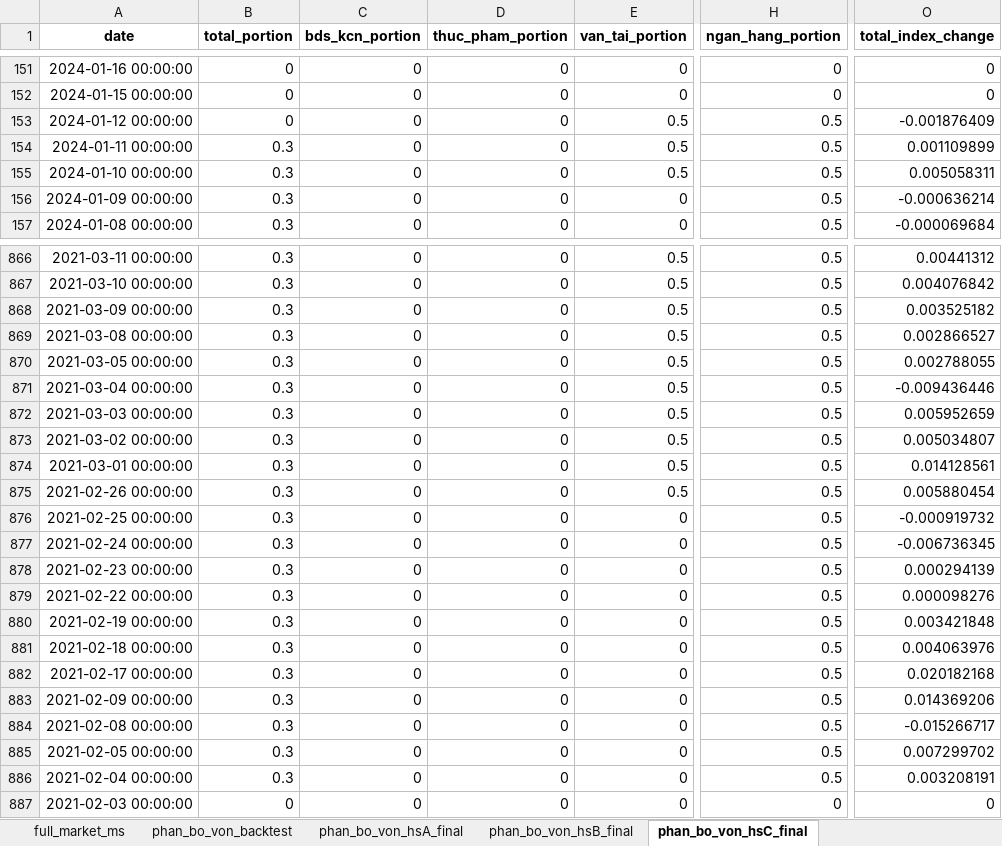
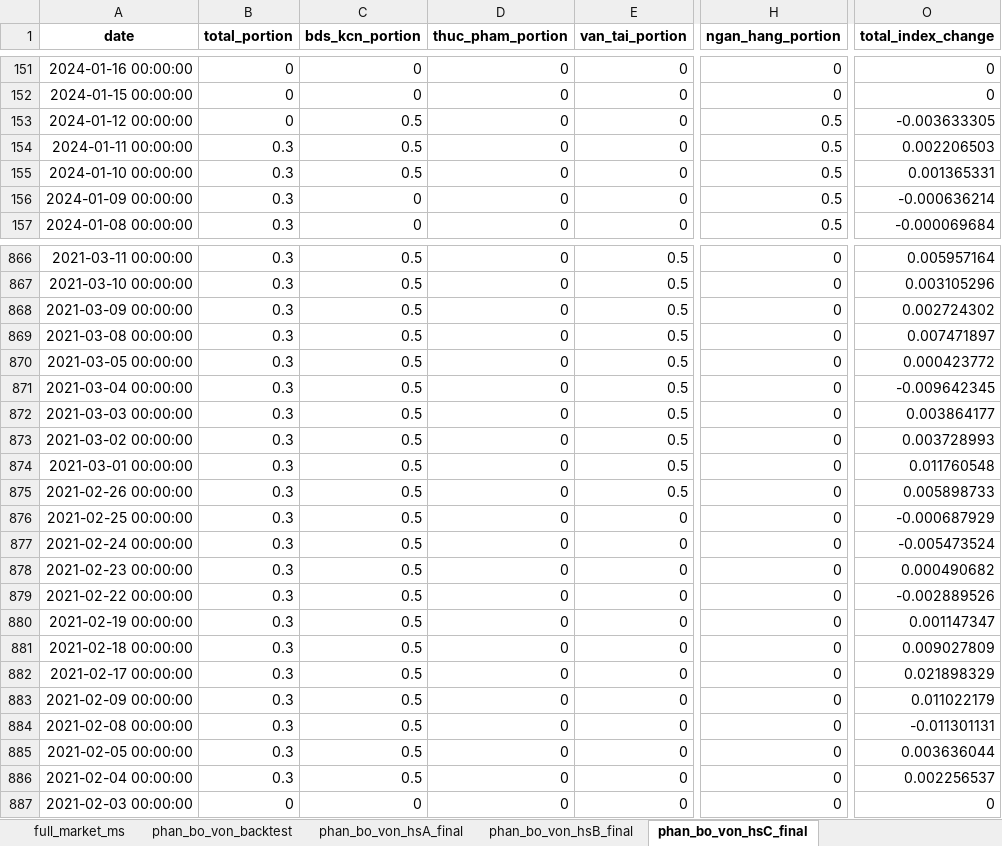
Before and after one commit to twan507/t2m-pycode, an Excel workbook: capital_allocation/test_data.xlsx, sheet phan_bo_von_hsC_final, drawn as a sheet; only a part is shown, gaps mark what is left out; values as stored, in another font and other column widths than the file's, no borders; the diff covers the shown part only; the diff names each change by its address in the sheet, - before the commit and + after, or states it on an @@ line.

```diff
--- a/capital_allocation/test_data.xlsx (sheet phan_bo_von_hsC_final)
+++ b/capital_allocation/test_data.xlsx (sheet phan_bo_von_hsC_final)
-C153:C155 (bds_kcn_portion): 0
+C153:C155 (bds_kcn_portion): 0.5
-E153:E155 (van_tai_portion): 0.5
+E153:E155 (van_tai_portion): 0
-O153 (total_index_change): -0.001876409
+O153 (total_index_change): -0.003633305
-O154 (total_index_change): 0.001109899
+O154 (total_index_change): 0.002206503
-O155 (total_index_change): 0.005058311
+O155 (total_index_change): 0.001365331
-C866:C886 (bds_kcn_portion): 0
+C866:C886 (bds_kcn_portion): 0.5
-H866:H886 (ngan_hang_portion): 0.5
+H866:H886 (ngan_hang_portion): 0
-O866 (total_index_change): 0.00441312
+O866 (total_index_change): 0.005957164
-O867 (total_index_change): 0.004076842
+O867 (total_index_change): 0.003105296
-O868 (total_index_change): 0.003525182
+O868 (total_index_change): 0.002724302
-O869 (total_index_change): 0.002866527
+O869 (total_index_change): 0.007471897
-O870 (total_index_change): 0.002788055
+O870 (total_index_change): 0.000423772
-O871 (total_index_change): -0.009436446
+O871 (total_index_change): -0.009642345
-O872 (total_index_change): 0.005952659
+O872 (total_index_change): 0.003864177
-O873 (total_index_change): 0.005034807
+O873 (total_index_change): 0.003728993
-O874 (total_index_change): 0.014128561
+O874 (total_index_change): 0.011760548
-O875 (total_index_change): 0.005880454
+O875 (total_index_change): 0.005898733
-O876 (total_index_change): -0.000919732
+O876 (total_index_change): -0.000687929
-O877 (total_index_change): -0.006736345
+O877 (total_index_change): -0.005473524
-O878 (total_index_change): 0.000294139
+O878 (total_index_change): 0.000490682
-O879 (total_index_change): 0.000098276
+O879 (total_index_change): -0.002889526
-O880 (total_index_change): 0.003421848
+O880 (total_index_change): 0.001147347
-O881 (total_index_change): 0.004063976
+O881 (total_index_change): 0.009027809
-O882 (total_index_change): 0.020182168
+O882 (total_index_change): 0.021898329
-O883 (total_index_change): 0.014369206
+O883 (total_index_change): 0.011022179
-O884 (total_index_change): -0.015266717
+O884 (total_index_change): -0.011301131
-O885 (total_index_change): 0.007299702
+O885 (total_index_change): 0.003636044
-O886 (total_index_change): 0.003208191
+O886 (total_index_change): 0.002256537
```
Also changed, not shown: 178 edited cells elsewhere in this sheet, sheet phan_bo_von_backtest, sheet phan_bo_von_hsA_final, sheet phan_bo_von_hsB_final, 3 other files.
